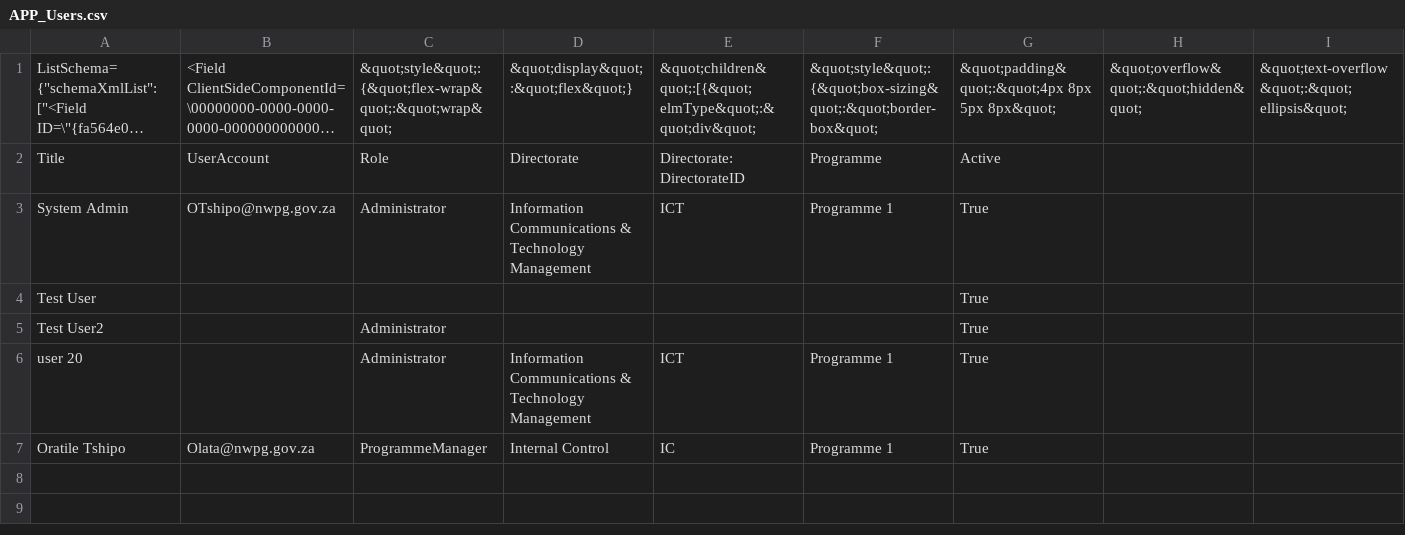
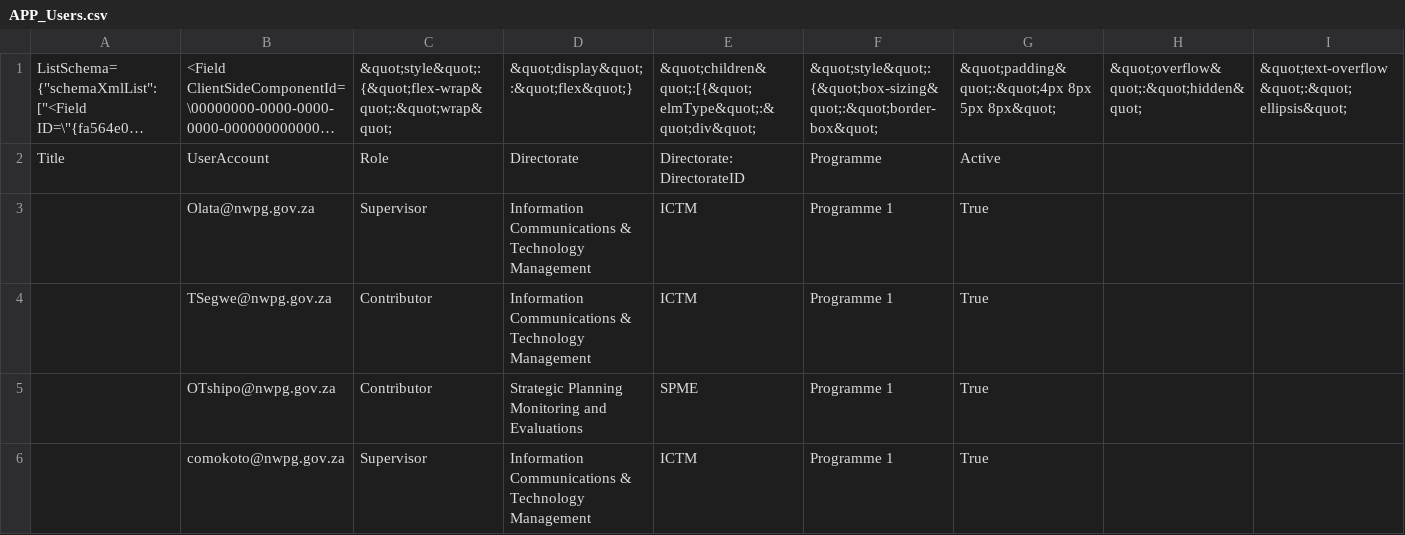
Before and after one commit to OratileTshipo/APP_MRMS_Project, a CSV file: APP_Users.csv, drawn as a sheet; only a part is shown; long unchanged cells end in …; removed rows and columns are numbered as before the commit, all else as after; rows hold the shown columns only; the diff names each change by its address in the sheet, - before the commit and + after, or states it on an @@ line.

```diff
--- a/APP_Users.csv
+++ b/APP_Users.csv
-A3: System Admin
+A3: (empty)
-B3: OTshipo@nwpg.gov.za
+B3: Olata@nwpg.gov.za
-C3: Administrator
+C3: Supervisor
-E3: ICT
+E3: ICTM
-row 4: Test User |  |  |  |  |  | True
-row 5: Test User2 |  | Administrator |  |  |  | True
-A4: user 20
+A4: (empty)
-B4: (empty)
+B4: TSegwe@nwpg.gov.za
-C4: Administrator
+C4: Contributor
-E4: ICT
+E4: ICTM
-row 7: Oratile Tshipo | Olata@nwpg.gov.za | ProgrammeManager | Internal Control | IC | Programme 1 | True
+row 5:  | OTshipo@nwpg.gov.za | Contributor | Strategic Planning Monitoring and Evaluations | SPME | Programme 1 | True
+row 6:  | comokoto@nwpg.gov.za | Supervisor | Information Communications & Technology Management | ICTM | Programme 1 | True
```
Also changed, not shown: 2 other files.
